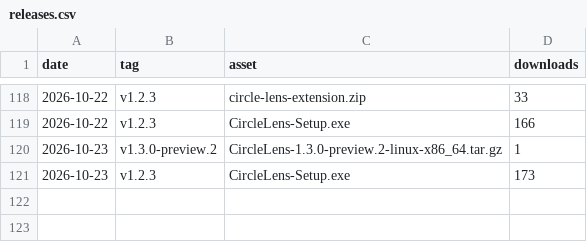
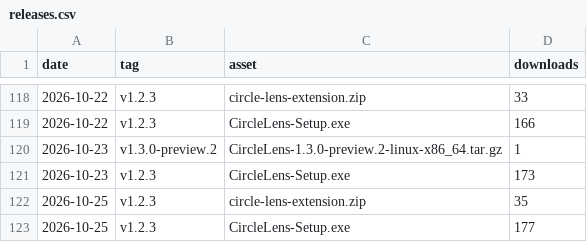
Before and after one commit to fauzulkc/circle-lens, a CSV file: releases.csv, drawn as a sheet; only a part is shown, gaps mark what is left out.

```diff
--- a/releases.csv
+++ b/releases.csv
@@ -121 +121,3 @@ date,tag,asset,downloads
 2026-10-23,v1.2.3,CircleLens-Setup.exe,173
+2026-10-25,v1.2.3,circle-lens-extension.zip,35
+2026-10-25,v1.2.3,CircleLens-Setup.exe,177
```
Also changed, not shown: jsdelivr.csv, repo.csv, 1 other file.
